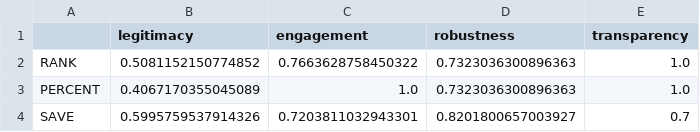
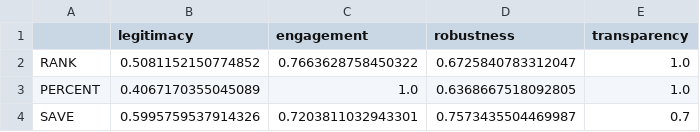
Before and after one commit to zhk-lab/MCM-czb-nzh-zhk, a CSV file: 2.3_figures/method_metrics.csv, drawn as a sheet.

```diff
--- a/2.3_figures/method_metrics.csv
+++ b/2.3_figures/method_metrics.csv
@@ -1,4 +1,4 @@
 ,legitimacy,engagement,robustness,transparency
-RANK,0.5081152150774852,0.7663628758450322,0.7323036300896363,1.0
-PERCENT,0.4067170355045089,1.0,0.7323036300896363,1.0
-SAVE,0.5995759537914326,0.7203811032943301,0.8201800657003927,0.7
+RANK,0.5081152150774852,0.7663628758450322,0.6725840783312047,1.0
+PERCENT,0.4067170355045089,1.0,0.6368667518092805,1.0
+SAVE,0.5995759537914326,0.7203811032943301,0.7573435504469987,0.7
```
Also changed, not shown: dataset/fan_vote_shares_analysis.csv, 10 other files.
